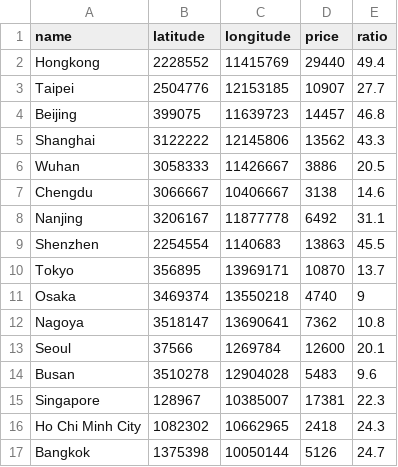
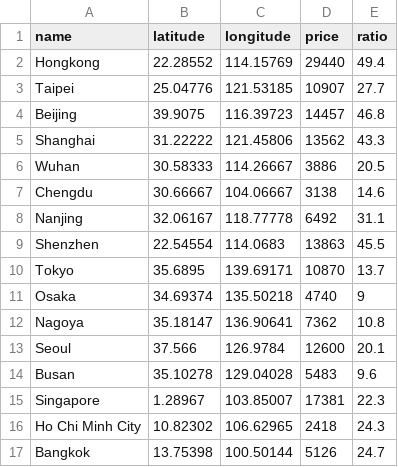
Before and after one commit to AlbertWhite/House-price-visualization, a CSV file: static/cities.csv, drawn as a sheet; only a part is shown; the diff covers the shown part only.

```diff
--- a/static/cities.csv
+++ b/static/cities.csv
@@ -1,17 +1,17 @@
 name,latitude,longitude,price,ratio
-Hongkong,2228552,11415769,29440,49.4
-Taipei,2504776,12153185,10907,27.7
-Beijing,399075,11639723,14457,46.8
-Shanghai ,3122222,12145806,13562,43.3
-Wuhan,3058333,11426667,3886,20.5
-Chengdu ,3066667,10406667,3138,14.6
-Nanjing,3206167,11877778,6492,31.1
-Shenzhen,2254554,1140683,13863,45.5
-Tokyo,356895,13969171,10870,13.7
-Osaka,3469374,13550218,4740,9
-Nagoya,3518147,13690641,7362,10.8
-Seoul,37566,1269784,12600,20.1
-Busan,3510278,12904028,5483,9.6
-Singapore,128967,10385007,17381,22.3
-Ho Chi Minh City,1082302,10662965,2418,24.3
-Bangkok,1375398,10050144,5126,24.7
+Hongkong,22.28552,114.15769,29440,49.4
+Taipei,25.04776,121.53185,10907,27.7
+Beijing,39.9075,116.39723,14457,46.8
+Shanghai,31.22222,121.45806,13562,43.3
+Wuhan,30.58333,114.26667,3886,20.5
+Chengdu,30.66667,104.06667,3138,14.6
+Nanjing,32.06167,118.77778,6492,31.1
+Shenzhen,22.54554,114.0683,13863,45.5
+Tokyo,35.6895,139.69171,10870,13.7
+Osaka,34.69374,135.50218,4740,9
+Nagoya,35.18147,136.90641,7362,10.8
+Seoul,37.566,126.9784,12600,20.1
+Busan,35.10278,129.04028,5483,9.6
+Singapore,1.28967,103.85007,17381,22.3
+Ho Chi Minh City,10.82302,106.62965,2418,24.3
+Bangkok,13.75398,100.50144,5126,24.7
```
Also changed, not shown: 74 edited cells elsewhere in this file, 1 other file.
